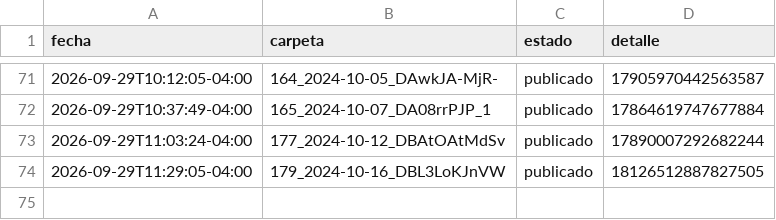
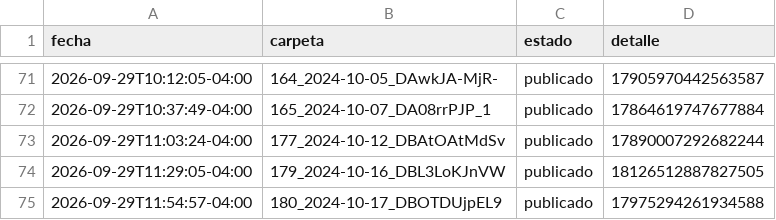
Before and after one commit to brolly30/hatico-reels, a CSV file: publicados.csv, drawn as a sheet; only a part is shown, gaps mark what is left out; the diff names each change by its address in the sheet, - before the commit and + after, or states it on an @@ line.

```diff
--- a/publicados.csv
+++ b/publicados.csv
+row 75: 2026-09-29T11:54:57-04:00 | 180_2024-10-17_DBOTDUjpEL9 | publicado | 17975294261934588
```
